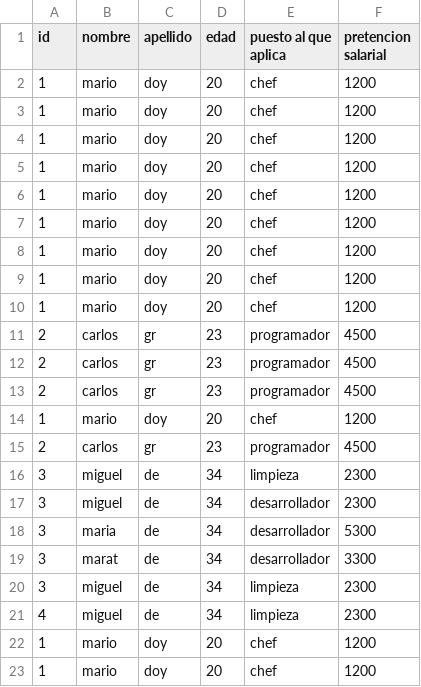
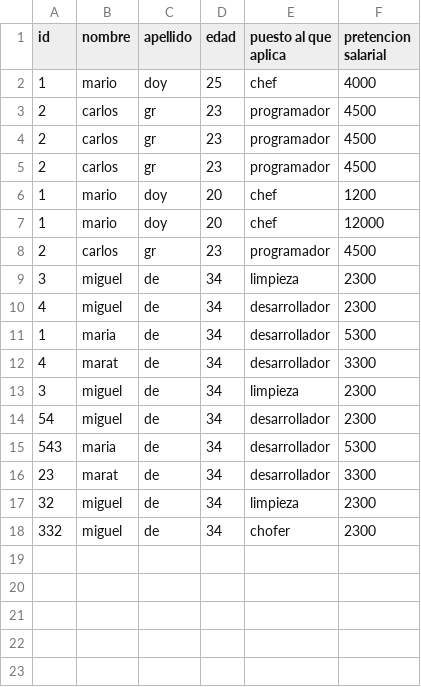
Before and after one commit to Kevin-Contreras/practica1-vacas, a CSV file: prueba.csv, drawn as a sheet.

```diff
--- a/prueba.csv
+++ b/prueba.csv
@@ -1,11 +1,3 @@
 id,nombre,apellido,edad,puesto al que aplica,pretencion salarial
-1,mario,doy,20,chef,1200
-1,mario,doy,20,chef,1200
-1,mario,doy,20,chef,1200
-1,mario,doy,20,chef,1200
-1,mario,doy,20,chef,1200
-1,mario,doy,20,chef,1200
-1,mario,doy,20,chef,1200
-1,mario,doy,20,chef,1200
-1,mario,doy,20,chef,1200
+1,mario,doy,25,chef,4000
 2,carlos,gr,23,programador,4500
@@ -14,10 +6,13 @@ id,nombre,apellido,edad,puesto al que aplica,pretencion salarial
 1,mario,doy,20,chef,1200
+1,mario,doy,20,chef,12000
 2,carlos,gr,23,programador,4500
 3,miguel,de,34,limpieza,2300
-3,miguel,de,34,desarrollador,2300
-3,maria,de,34,desarrollador,5300
-3,marat,de,34,desarrollador,3300
+4,miguel,de,34,desarrollador,2300
+1,maria,de,34,desarrollador,5300
+4,marat,de,34,desarrollador,3300
 3,miguel,de,34,limpieza,2300
-4,miguel,de,34,limpieza,2300
-1,mario,doy,20,chef,1200
-1,mario,doy,20,chef,1200
+54,miguel,de,34,desarrollador,2300
+543,maria,de,34,desarrollador,5300
+23,marat,de,34,desarrollador,3300
+32,miguel,de,34,limpieza,2300
+332,miguel,de,34,chofer,2300
```
Also changed, not shown: 4 other files.
